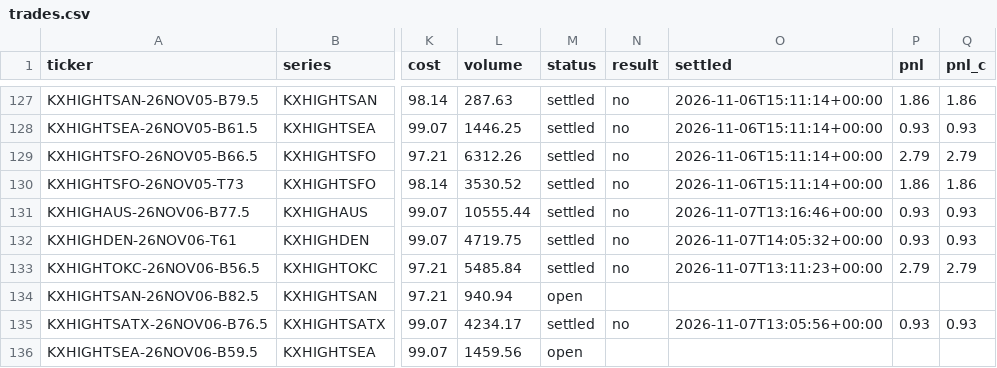
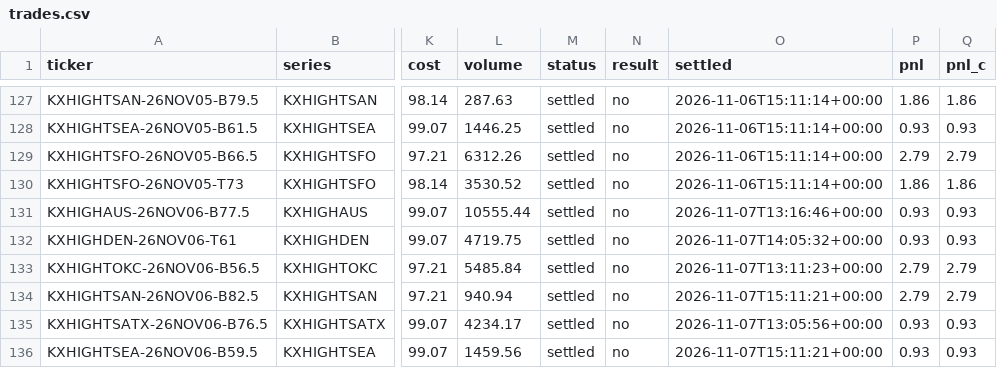
Before and after one commit to c624/live-trader, a CSV file: weather/trades.csv, drawn as a sheet; only a part is shown, gaps mark what is left out; the diff names each change by its address in the sheet, - before the commit and + after, or states it on an @@ line.

```diff
--- a/weather/trades.csv
+++ b/weather/trades.csv
-M134 (status): open
+M134 (status): settled
-N134 (result): (empty)
+N134 (result): no
-O134 (settled): (empty)
+O134 (settled): 2026-11-07T15:11:21+00:00
-P134 (pnl): (empty)
+P134 (pnl): 2.79
-Q134 (pnl_c): (empty)
+Q134 (pnl_c): 2.79
-M136 (status): open
+M136 (status): settled
-N136 (result): (empty)
+N136 (result): no
-O136 (settled): (empty)
+O136 (settled): 2026-11-07T15:11:21+00:00
-P136 (pnl): (empty)
+P136 (pnl): 0.93
-Q136 (pnl_c): (empty)
+Q136 (pnl_c): 0.93
```
Also changed, not shown: 10 other files.
